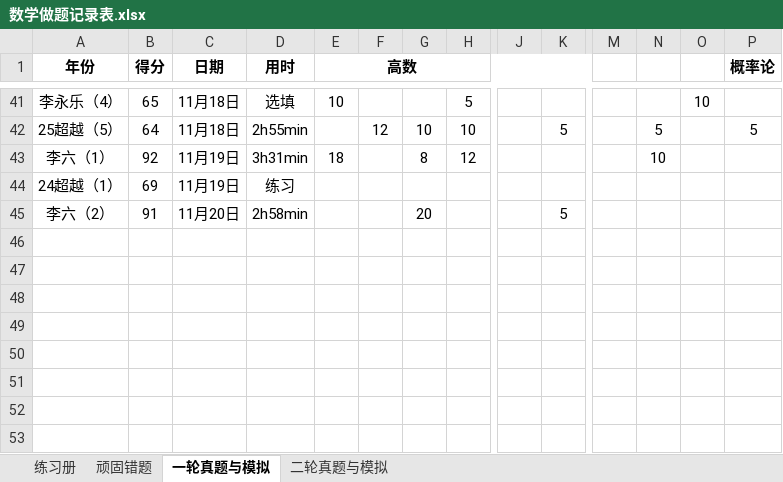
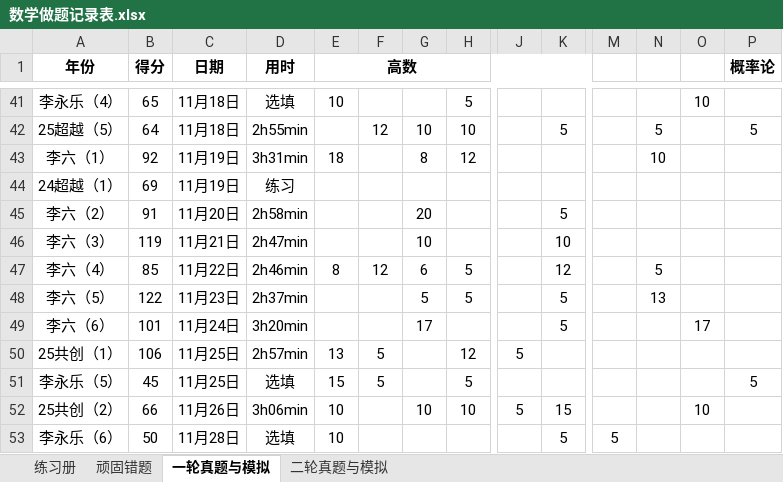
Before and after one commit to f66gh/408-notes, an Excel workbook: 数学做题记录表.xlsx, sheet 一轮真题与模拟, drawn as a sheet; only a part is shown, gaps mark what is left out; values as stored, in another font and other column widths than the file's, no borders; rows hold the shown columns only; the diff names each change by its address in the sheet, - before the commit and + after, or states it on an @@ line.

```diff
--- a/数学做题记录表.xlsx (sheet 一轮真题与模拟)
+++ b/数学做题记录表.xlsx (sheet 一轮真题与模拟)
+row 46: 李六（3） | 119 | 11月21日 | 2h47min |  |  | 10 |  |  | 10
+row 47: 李六（4） | 85 | 11月22日 | 2h46min | 8 | 12 | 6 | 5 |  | 12 |  | 5
+row 48: 李六（5） | 122 | 11月23日 | 2h37min |  |  | 5 | 5 |  | 5 |  | 13
+row 49: 李六（6） | 101 | 11月24日 | 3h20min |  |  | 17 |  |  | 5 |  |  | 17
+row 50: 25共创（1） | 106 | 11月25日 | 2h57min | 13 | 5 |  | 12 | 5
+row 51: 李永乐（5） | 45 | 11月25日 | 选填 | 15 | 5 |  | 5 |  |  |  |  |  | 5
+row 52: 25共创（2） | 66 | 11月26日 | 3h06min | 10 |  | 10 | 10 | 5 | 15 |  |  | 10
+row 53: 李永乐（6） | 50 | 11月28日 | 选填 | 10 |  |  |  |  | 5 | 5
```
Also changed, not shown: 2 other files.
